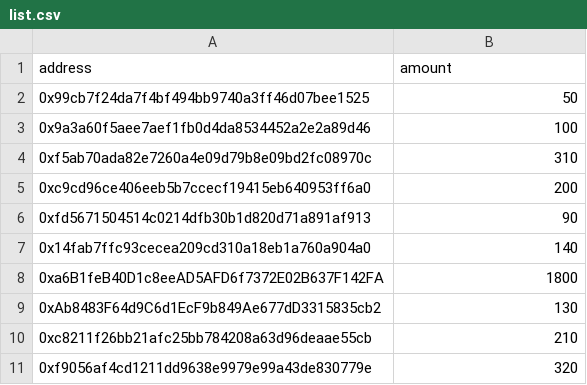
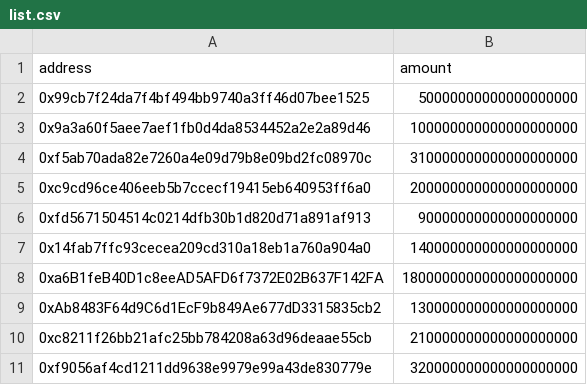
Before and after one commit to youngancient/airdrop-distro, a CSV file: files/list.csv, drawn as a sheet.

```diff
--- a/files/list.csv
+++ b/files/list.csv
@@ -1,11 +1,11 @@
 address,amount
-0x99cb7f24da7f4bf494bb9740a3ff46d07bee1525,50
-0x9a3a60f5aee7aef1fb0d4da8534452a2e2a89d46,100
-0xf5ab70ada82e7260a4e09d79b8e09bd2fc08970c,310
-0xc9cd96ce406eeb5b7ccecf19415eb640953ff6a0,200
-0xfd5671504514c0214dfb30b1d820d71a891af913,90
-0x14fab7ffc93cecea209cd310a18eb1a760a904a0,140
-0xa6B1feB40D1c8eeAD5AFD6f7372E02B637F142FA,1800
-0xAb8483F64d9C6d1EcF9b849Ae677dD3315835cb2,130
-0xc8211f26bb21afc25bb784208a63d96deaae55cb,210
-0xf9056af4cd1211dd9638e9979e99a43de830779e,320
+0x99cb7f24da7f4bf494bb9740a3ff46d07bee1525,50000000000000000000
+0x9a3a60f5aee7aef1fb0d4da8534452a2e2a89d46,100000000000000000000
+0xf5ab70ada82e7260a4e09d79b8e09bd2fc08970c,310000000000000000000
+0xc9cd96ce406eeb5b7ccecf19415eb640953ff6a0,200000000000000000000
+0xfd5671504514c0214dfb30b1d820d71a891af913,90000000000000000000
+0x14fab7ffc93cecea209cd310a18eb1a760a904a0,140000000000000000000
+0xa6B1feB40D1c8eeAD5AFD6f7372E02B637F142FA,1800000000000000000000
+0xAb8483F64d9C6d1EcF9b849Ae677dD3315835cb2,130000000000000000000
+0xc8211f26bb21afc25bb784208a63d96deaae55cb,210000000000000000000
+0xf9056af4cd1211dd9638e9979e99a43de830779e,320000000000000000000
```
Also changed, not shown: 5 other files.
